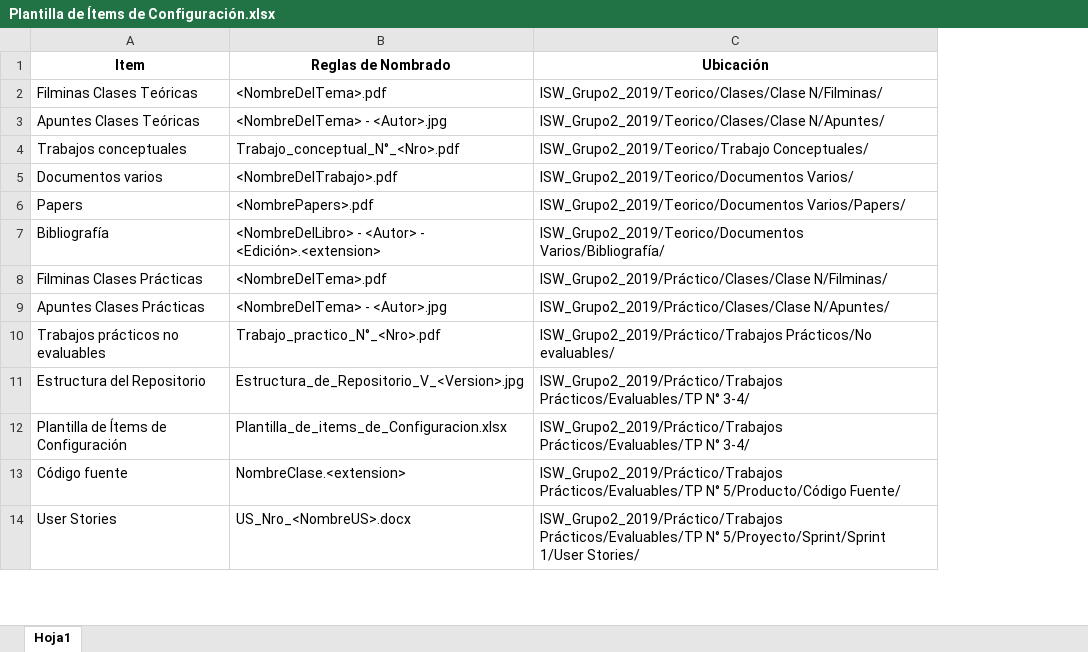
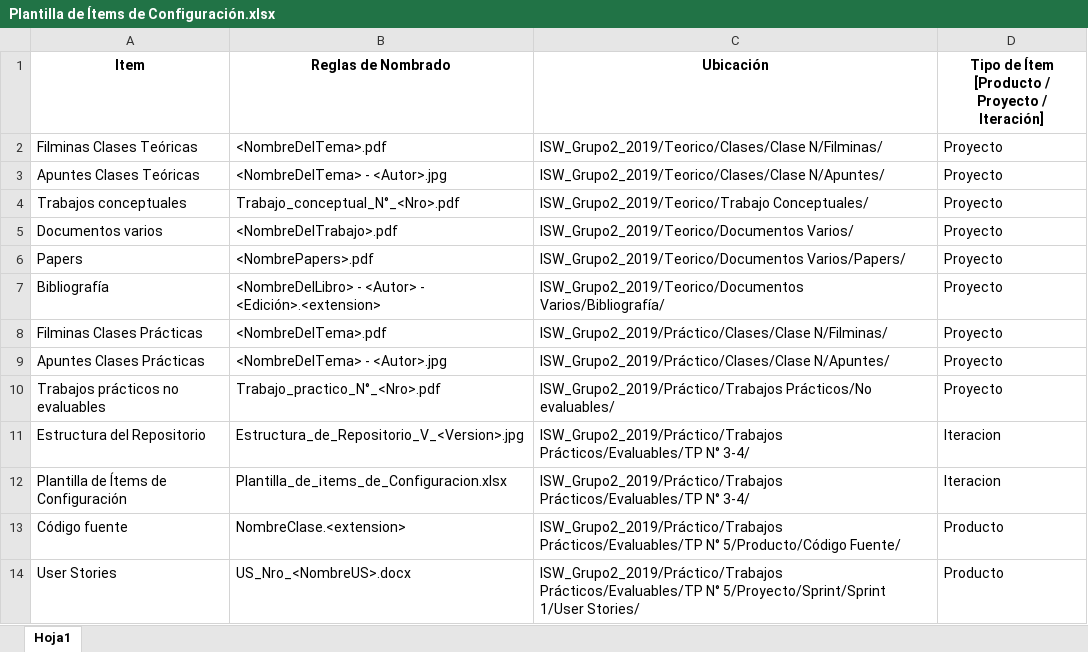
Before and after one commit to nelsonramirocampos/ISW_Grupo2_2019, an Excel workbook: Práctico/Trabajos Prácticos/Evaluables/TP N° 3-4/Plantilla de Ítems de Configuración.xlsx, sheet Hoja1, drawn as a sheet; only a part is shown; values as stored, in another font and other column widths than the file's, no borders; the diff names each change by its address in the sheet, - before the commit and + after, or states it on an @@ line.

Commit message:
Add files via upload
Se agrego los tipos de ítem de configuración.

```diff
--- a/Práctico/Trabajos Prácticos/Evaluables/TP N° 3-4/Plantilla de Ítems de Configuración.xlsx (sheet Hoja1)
+++ b/Práctico/Trabajos Prácticos/Evaluables/TP N° 3-4/Plantilla de Ítems de Configuración.xlsx (sheet Hoja1)
+column D, rows 1-14: Tipo de Ítem [Producto / Proyecto / Iteración] | Proyecto | Proyecto | Proyecto | Proyecto | Proyecto | Proyecto | Proyecto | Proyecto | Proyecto | Iteracion | Iteracion | Producto | Producto
```
